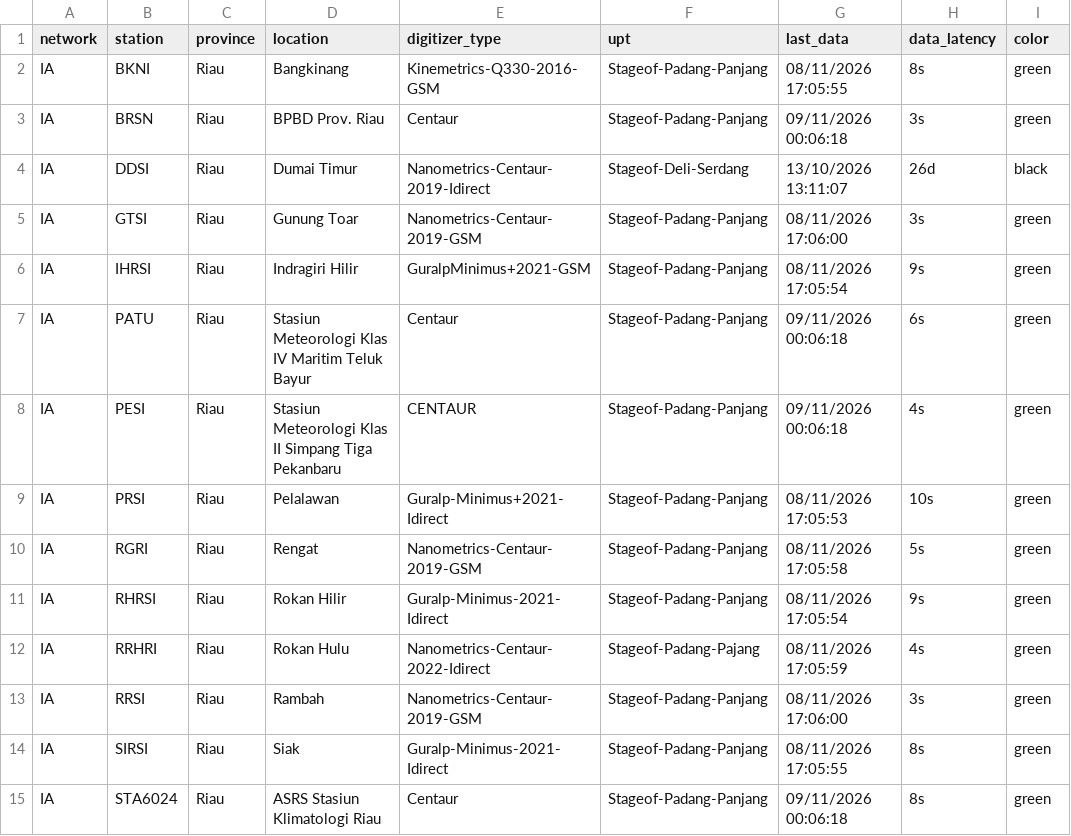
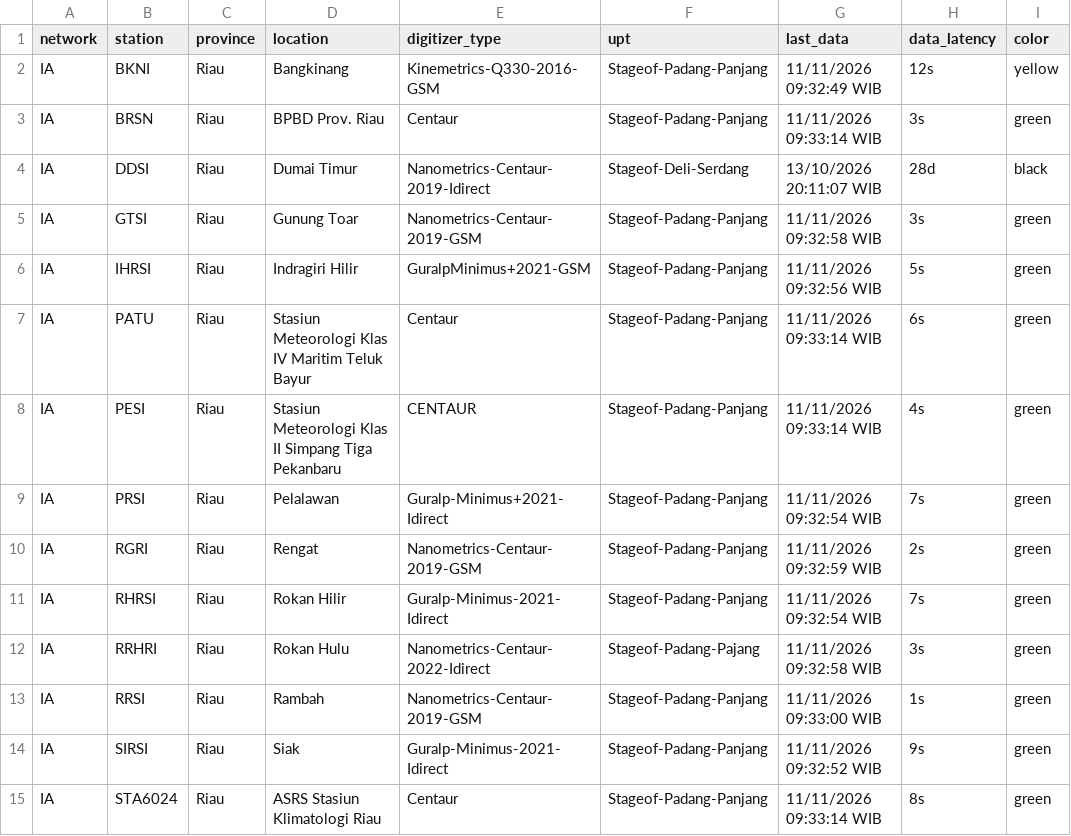
Before and after one commit to dheniel01/Web_Scrapping_BMKG, a CSV file: simora_station_monitoring.csv, drawn as a sheet.

```diff
--- a/simora_station_monitoring.csv
+++ b/simora_station_monitoring.csv
@@ -1,15 +1,15 @@
 network;station;province;location;digitizer_type;upt;last_data;data_latency;color
-IA;BKNI;Riau;Bangkinang;Kinemetrics-Q330-2016-GSM;Stageof-Padang-Panjang;08/11/2026 17:05:55;8s;green
-IA;BRSN;Riau;BPBD Prov. Riau;Centaur;Stageof-Padang-Panjang;09/11/2026 00:06:18;3s;green
-IA;DDSI;Riau;Dumai Timur;Nanometrics-Centaur-2019-Idirect;Stageof-Deli-Serdang;13/10/2026 13:11:07;26d;black
-IA;GTSI;Riau;Gunung Toar;Nanometrics-Centaur-2019-GSM;Stageof-Padang-Panjang;08/11/2026 17:06:00;3s;green
-IA;IHRSI;Riau;Indragiri Hilir;GuralpMinimus+2021-GSM;Stageof-Padang-Panjang;08/11/2026 17:05:54;9s;green
-IA;PATU;Riau;Stasiun Meteorologi Klas IV Maritim Teluk Bayur;Centaur;Stageof-Padang-Panjang;09/11/2026 00:06:18;6s;green
-IA;PESI;Riau;Stasiun Meteorologi Klas II Simpang Tiga Pekanbaru;CENTAUR;Stageof-Padang-Panjang;09/11/2026 00:06:18;4s;green
-IA;PRSI;Riau;Pelalawan;Guralp-Minimus+2021-Idirect;Stageof-Padang-Panjang;08/11/2026 17:05:53;10s;green
-IA;RGRI;Riau;Rengat;Nanometrics-Centaur-2019-GSM;Stageof-Padang-Panjang;08/11/2026 17:05:58;5s;green
-IA;RHRSI;Riau;Rokan Hilir;Guralp-Minimus-2021-Idirect;Stageof-Padang-Panjang;08/11/2026 17:05:54;9s;green
-IA;RRHRI;Riau;Rokan Hulu;Nanometrics-Centaur-2022-Idirect;Stageof-Padang-Pajang;08/11/2026 17:05:59;4s;green
-IA;RRSI;Riau;Rambah;Nanometrics-Centaur-2019-GSM;Stageof-Padang-Panjang;08/11/2026 17:06:00;3s;green
-IA;SIRSI;Riau;Siak;Guralp-Minimus-2021-Idirect;Stageof-Padang-Panjang;08/11/2026 17:05:55;8s;green
-IA;STA6024;Riau;ASRS Stasiun Klimatologi Riau;Centaur;Stageof-Padang-Panjang;09/11/2026 00:06:18;8s;green
+IA;BKNI;Riau;Bangkinang;Kinemetrics-Q330-2016-GSM;Stageof-Padang-Panjang;11/11/2026 09:32:49 WIB;12s;yellow
+IA;BRSN;Riau;BPBD Prov. Riau;Centaur;Stageof-Padang-Panjang;11/11/2026 09:33:14 WIB;3s;green
+IA;DDSI;Riau;Dumai Timur;Nanometrics-Centaur-2019-Idirect;Stageof-Deli-Serdang;13/10/2026 20:11:07 WIB;28d;black
+IA;GTSI;Riau;Gunung Toar;Nanometrics-Centaur-2019-GSM;Stageof-Padang-Panjang;11/11/2026 09:32:58 WIB;3s;green
+IA;IHRSI;Riau;Indragiri Hilir;GuralpMinimus+2021-GSM;Stageof-Padang-Panjang;11/11/2026 09:32:56 WIB;5s;green
+IA;PATU;Riau;Stasiun Meteorologi Klas IV Maritim Teluk Bayur;Centaur;Stageof-Padang-Panjang;11/11/2026 09:33:14 WIB;6s;green
+IA;PESI;Riau;Stasiun Meteorologi Klas II Simpang Tiga Pekanbaru;CENTAUR;Stageof-Padang-Panjang;11/11/2026 09:33:14 WIB;4s;green
+IA;PRSI;Riau;Pelalawan;Guralp-Minimus+2021-Idirect;Stageof-Padang-Panjang;11/11/2026 09:32:54 WIB;7s;green
+IA;RGRI;Riau;Rengat;Nanometrics-Centaur-2019-GSM;Stageof-Padang-Panjang;11/11/2026 09:32:59 WIB;2s;green
+IA;RHRSI;Riau;Rokan Hilir;Guralp-Minimus-2021-Idirect;Stageof-Padang-Panjang;11/11/2026 09:32:54 WIB;7s;green
+IA;RRHRI;Riau;Rokan Hulu;Nanometrics-Centaur-2022-Idirect;Stageof-Padang-Pajang;11/11/2026 09:32:58 WIB;3s;green
+IA;RRSI;Riau;Rambah;Nanometrics-Centaur-2019-GSM;Stageof-Padang-Panjang;11/11/2026 09:33:00 WIB;1s;green
+IA;SIRSI;Riau;Siak;Guralp-Minimus-2021-Idirect;Stageof-Padang-Panjang;11/11/2026 09:32:52 WIB;9s;green
+IA;STA6024;Riau;ASRS Stasiun Klimatologi Riau;Centaur;Stageof-Padang-Panjang;11/11/2026 09:33:14 WIB;8s;green
```
Also changed, not shown: aws_center_provinsi_riau.csv, 8 other files.
